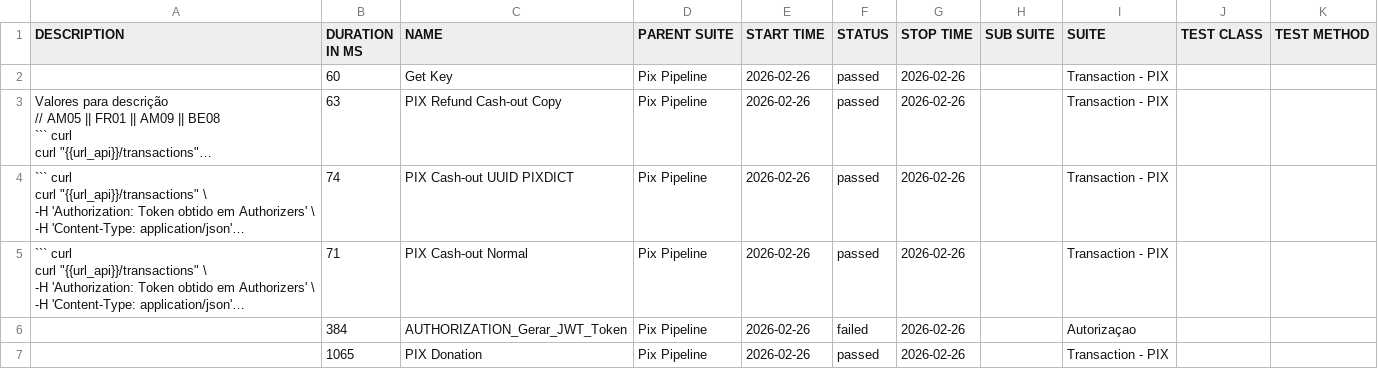
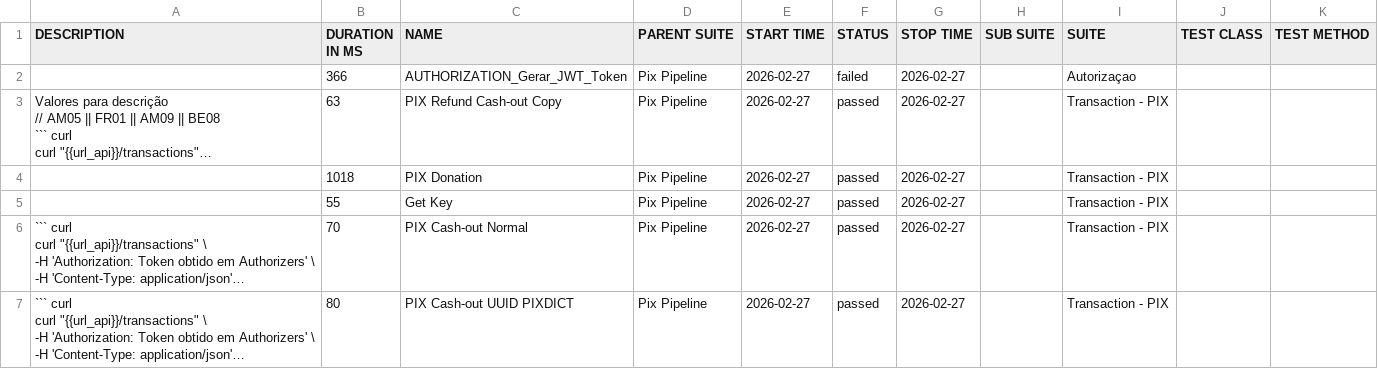
Before and after one commit to OrbitallAPI/Orbitall-API-Pipeline, a CSV file: allure-report/data/suites.csv, drawn as a sheet; long unchanged cells end in …; removed rows and columns are numbered as before the commit, all else as after; the diff names each change by its address in the sheet, - before the commit and + after, or states it on an @@ line.

```diff
--- a/allure-report/data/suites.csv
+++ b/allure-report/data/suites.csv
-row 2:  | 60 | Get Key | Pix Pipeline | 2026-02-26 | passed | 2026-02-26 |  | Transaction - PIX
+row 2:  | 366 | AUTHORIZATION_Gerar_JWT_Token | Pix Pipeline | 2026-02-27 | failed | 2026-02-27 |  | Autorizaçao
-E3 (START TIME): 2026-02-26
+E3 (START TIME): 2026-02-27
-G3 (STOP TIME): 2026-02-26
+G3 (STOP TIME): 2026-02-27
+row 4:  | 1018 | PIX Donation | Pix Pipeline | 2026-02-27 | passed | 2026-02-27 |  | Transaction - PIX
+row 5:  | 55 | Get Key | Pix Pipeline | 2026-02-27 | passed | 2026-02-27 |  | Transaction - PIX
-B6 (DURATION IN MS): 74
+B6 (DURATION IN MS): 70
-C6 (NAME): PIX Cash-out UUID PIXDICT
+C6 (NAME): PIX Cash-out Normal
-E6:E7 (START TIME): 2026-02-26
+E6:E7 (START TIME): 2026-02-27
-G6:G7 (STOP TIME): 2026-02-26
+G6:G7 (STOP TIME): 2026-02-27
-B7 (DURATION IN MS): 71
+B7 (DURATION IN MS): 80
-C7 (NAME): PIX Cash-out Normal
+C7 (NAME): PIX Cash-out UUID PIXDICT
-row 6:  | 384 | AUTHORIZATION_Gerar_JWT_Token | Pix Pipeline | 2026-02-26 | failed | 2026-02-26 |  | Autorizaçao
-row 7:  | 1065 | PIX Donation | Pix Pipeline | 2026-02-26 | passed | 2026-02-26 |  | Transaction - PIX
```
Also changed, not shown: 56 other files.
